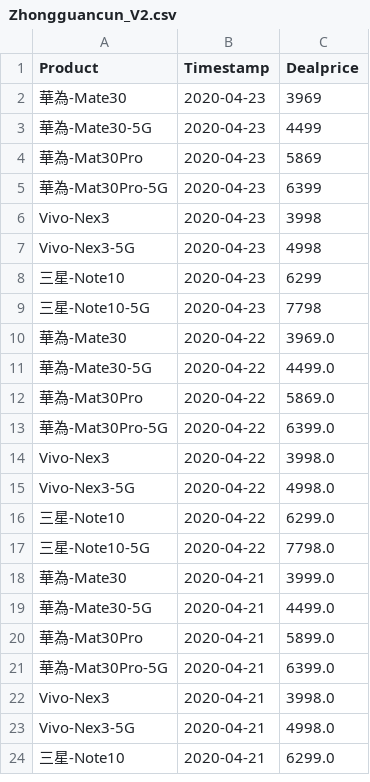
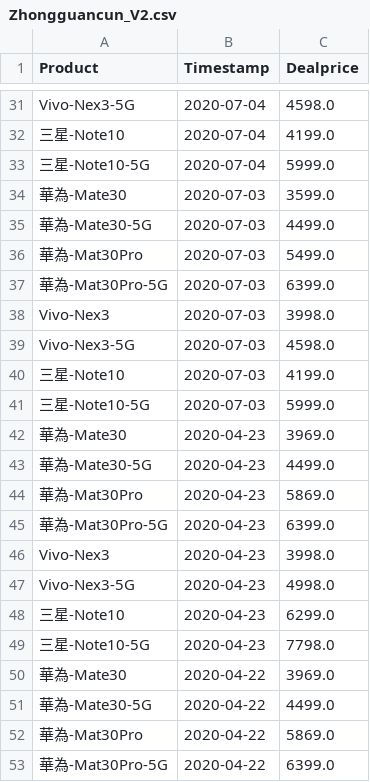
Before and after one commit to b9907051/iphone, a CSV file: static/data/Zhongguancun_V2.csv, drawn as a sheet; only a part is shown, gaps mark what is left out; the shorter side is filled out with more unchanged rows; the diff covers the shown part only.

```diff
--- a/static/data/Zhongguancun_V2.csv
+++ b/static/data/Zhongguancun_V2.csv
@@ -2,9 +31,20 @@
-華為-Mate30,2020-04-23,3969
-華為-Mate30-5G,2020-04-23,4499
-華為-Mat30Pro,2020-04-23,5869
-華為-Mat30Pro-5G,2020-04-23,6399
-Vivo-Nex3,2020-04-23,3998
-Vivo-Nex3-5G,2020-04-23,4998
-三星-Note10,2020-04-23,6299
-三星-Note10-5G,2020-04-23,7798
+Vivo-Nex3-5G,2020-07-04,4598.0
+三星-Note10,2020-07-04,4199.0
+三星-Note10-5G,2020-07-04,5999.0
+華為-Mate30,2020-07-03,3599.0
+華為-Mate30-5G,2020-07-03,4499.0
+華為-Mat30Pro,2020-07-03,5499.0
+華為-Mat30Pro-5G,2020-07-03,6399.0
+Vivo-Nex3,2020-07-03,3998.0
+Vivo-Nex3-5G,2020-07-03,4598.0
+三星-Note10,2020-07-03,4199.0
+三星-Note10-5G,2020-07-03,5999.0
+華為-Mate30,2020-04-23,3969.0
+華為-Mate30-5G,2020-04-23,4499.0
+華為-Mat30Pro,2020-04-23,5869.0
+華為-Mat30Pro-5G,2020-04-23,6399.0
+Vivo-Nex3,2020-04-23,3998.0
+Vivo-Nex3-5G,2020-04-23,4998.0
+三星-Note10,2020-04-23,6299.0
+三星-Note10-5G,2020-04-23,7798.0
 華為-Mate30,2020-04-22,3969.0
```
Also changed, not shown: 29 added rows elsewhere in this file, static/data/1H2020.csv, static/data/Tmall5g.csv.
